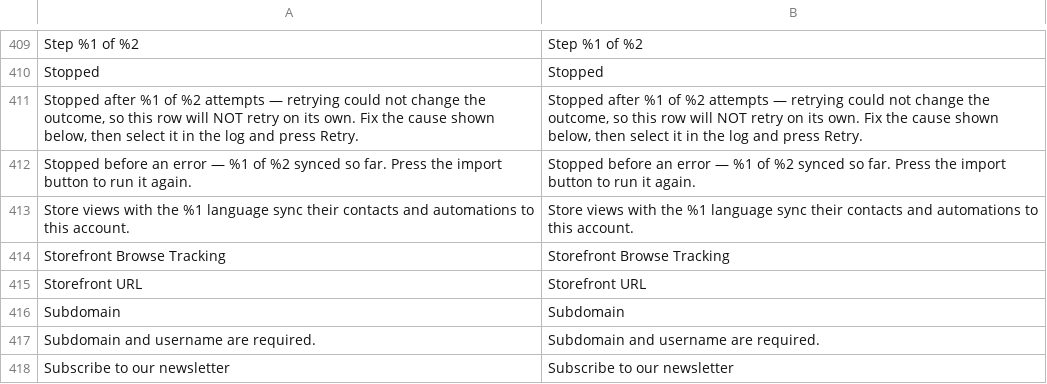
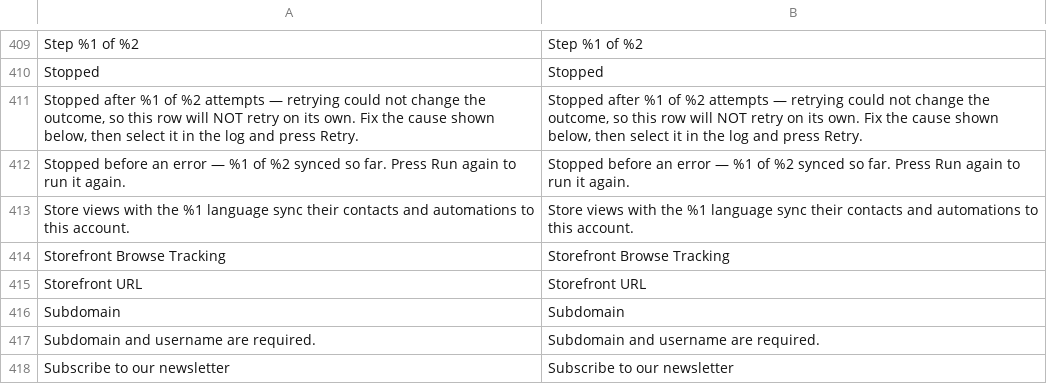
Before and after one commit to sendsmaily/smaily-magento-extension, a CSV file: i18n/en_US.csv, drawn as a sheet; only a part is shown, gaps mark what is left out.

Commit message:
admin: the stopped-import hint and the Estonian menu path read the same in both languages (PRO-3957) (#131)
An import card that stopped before an error told the English reader to
"Press the import button to run it again", while the Estonian text names
the Run again button („Käivita uuesti“) the card shows in that state. The
English text now names Run again too; en_US.csv and et_EE.csv carry the
new key, and the import-card harness checks in both locales that the hint
names the button the card shows.

The two setup-notice strings in et_EE.csv named the menu "Marketing >
Smaily Connect > Algseadistus"; every other Estonian string, and Magento's
own Estonian language pack, say "Turundus". The notice is stored once at
install, so the new text reaches new installs only.

```diff
--- a/i18n/en_US.csv
+++ b/i18n/en_US.csv
@@ -411,3 +411,3 @@
 "Stopped after %1 of %2 attempts — retrying could not change the outcome, so this row will NOT retry on its own. Fix the cause shown below, then select it in the log and press Retry.","Stopped after %1 of %2 attempts — retrying could not change the outcome, so this row will NOT retry on its own. Fix the cause shown below, then select it in the log and press Retry."
-"Stopped before an error — %1 of %2 synced so far. Press the import button to run it again.","Stopped before an error — %1 of %2 synced so far. Press the import button to run it again."
+"Stopped before an error — %1 of %2 synced so far. Press Run again to run it again.","Stopped before an error — %1 of %2 synced so far. Press Run again to run it again."
 "Store views with the %1 language sync their contacts and automations to this account.","Store views with the %1 language sync their contacts and automations to this account."
```
Also changed, not shown: i18n/et_EE.csv, 6 other files.
